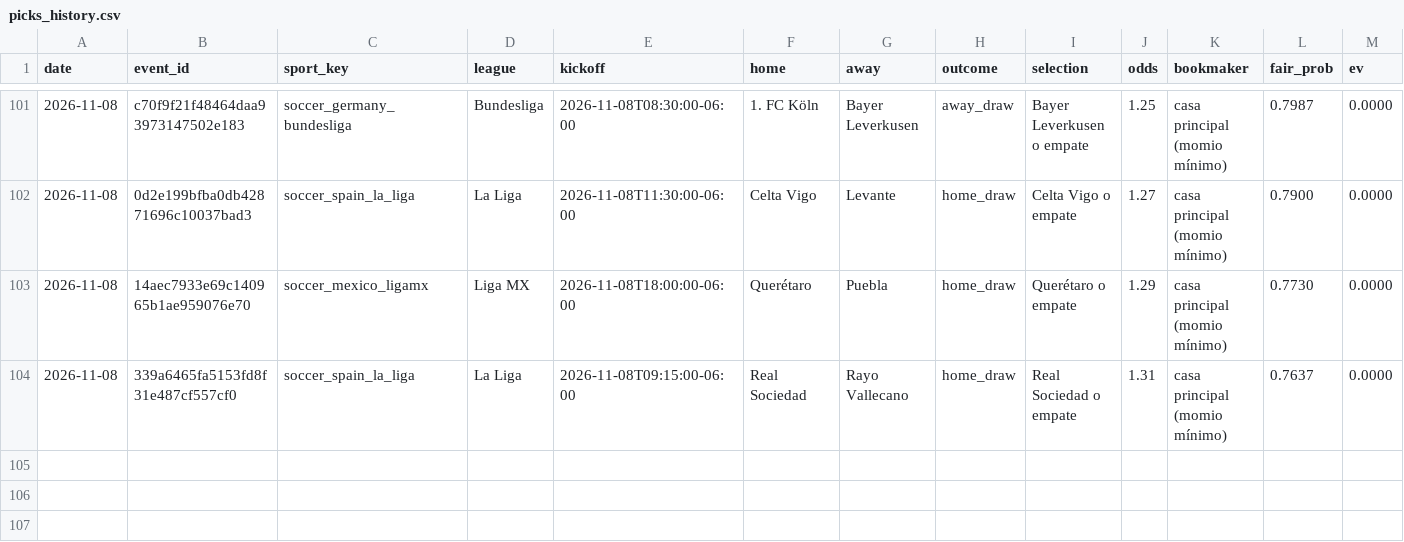
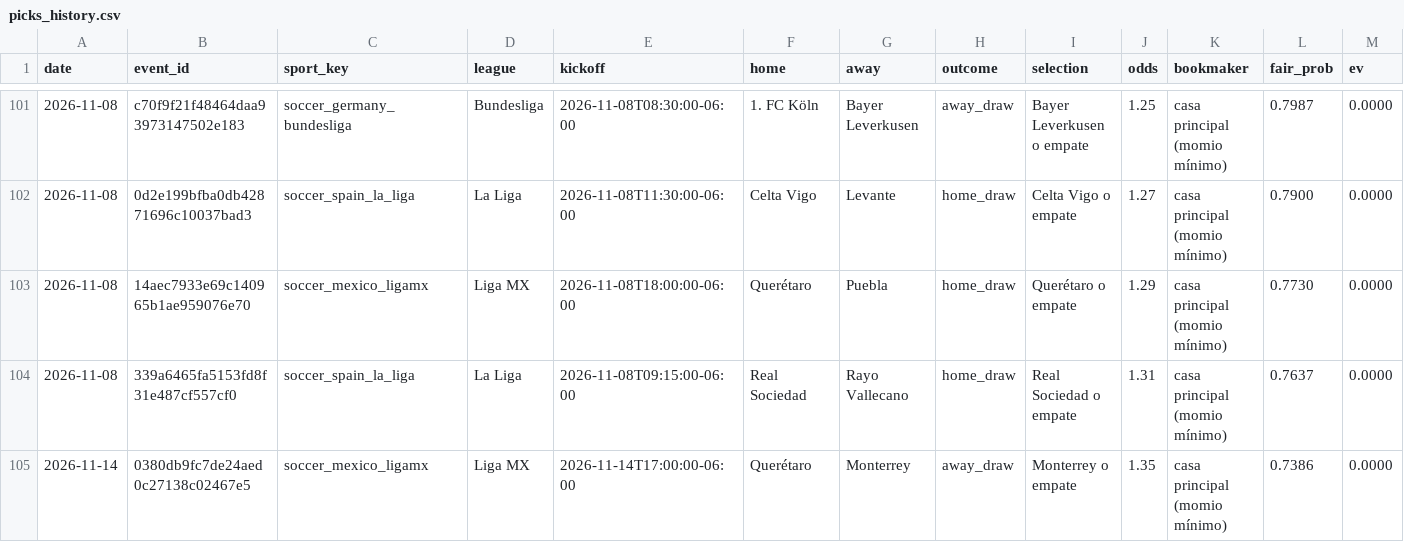
Before and after one commit to Ryojik-ser/value-betting, a CSV file: data/picks_history.csv, drawn as a sheet; only a part is shown, gaps mark what is left out; rows hold the shown columns only; the diff names each change by its address in the sheet, - before the commit and + after, or states it on an @@ line.

```diff
--- a/data/picks_history.csv
+++ b/data/picks_history.csv
+row 105: 2026-11-14 | 0380db9fc7de24aed0c27138c02467e5 | soccer_mexico_ligamx | Liga MX | 2026-11-14T17:00:00-06:00 | Querétaro | Monterrey | away_draw | Monterrey o empate | 1.35 | casa principal (momio mínimo) | 0.7386 | 0.0000
```
Also changed, not shown: data/bets_history.csv.
